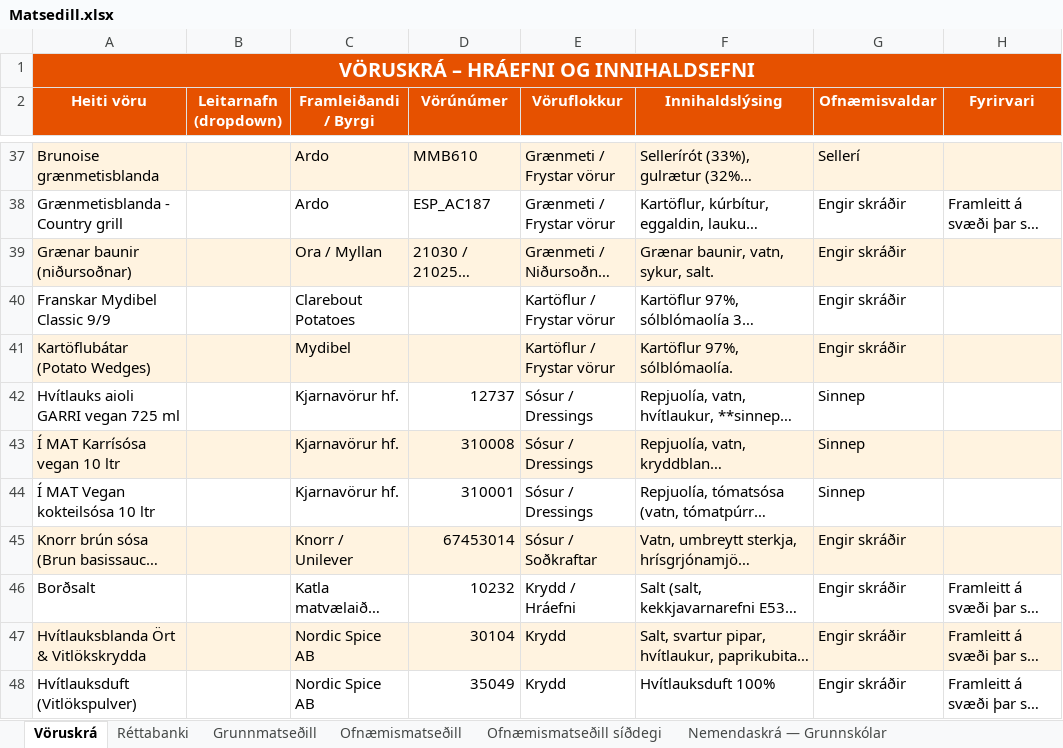
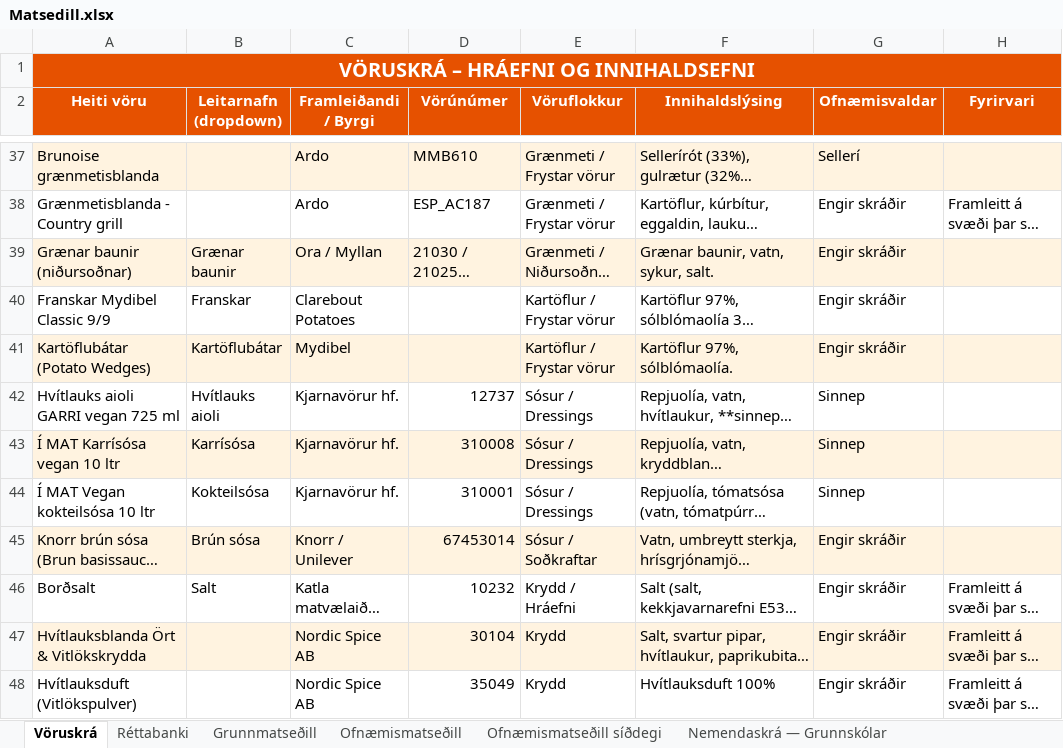
Before and after one commit to JohnBond87/matarstund, an Excel workbook: Matsedill.xlsx, sheet Vöruskrá, drawn as a sheet; only a part is shown, gaps mark what is left out; long unchanged cells end in …; values as stored, in another font and other column widths than the file's, no borders; the diff names each change by its address in the sheet, - before the commit and + after, or states it on an @@ line.

Commit message:
Uppfærsla matseðils

```diff
--- a/Matsedill.xlsx (sheet Vöruskrá)
+++ b/Matsedill.xlsx (sheet Vöruskrá)
-B39 (Leitarnafn (dropdown)): (empty)
+B39 (Leitarnafn (dropdown)): Grænar baunir
-B40 (Leitarnafn (dropdown)): (empty)
+B40 (Leitarnafn (dropdown)): Franskar
-B41 (Leitarnafn (dropdown)): (empty)
+B41 (Leitarnafn (dropdown)): Kartöflubátar
-B42 (Leitarnafn (dropdown)): (empty)
+B42 (Leitarnafn (dropdown)): Hvítlauks aioli
-B43 (Leitarnafn (dropdown)): (empty)
+B43 (Leitarnafn (dropdown)): Karrísósa
-B44 (Leitarnafn (dropdown)): (empty)
+B44 (Leitarnafn (dropdown)): Kokteilsósa
-B45 (Leitarnafn (dropdown)): (empty)
+B45 (Leitarnafn (dropdown)): Brún sósa
-B46 (Leitarnafn (dropdown)): (empty)
+B46 (Leitarnafn (dropdown)): Salt
```
